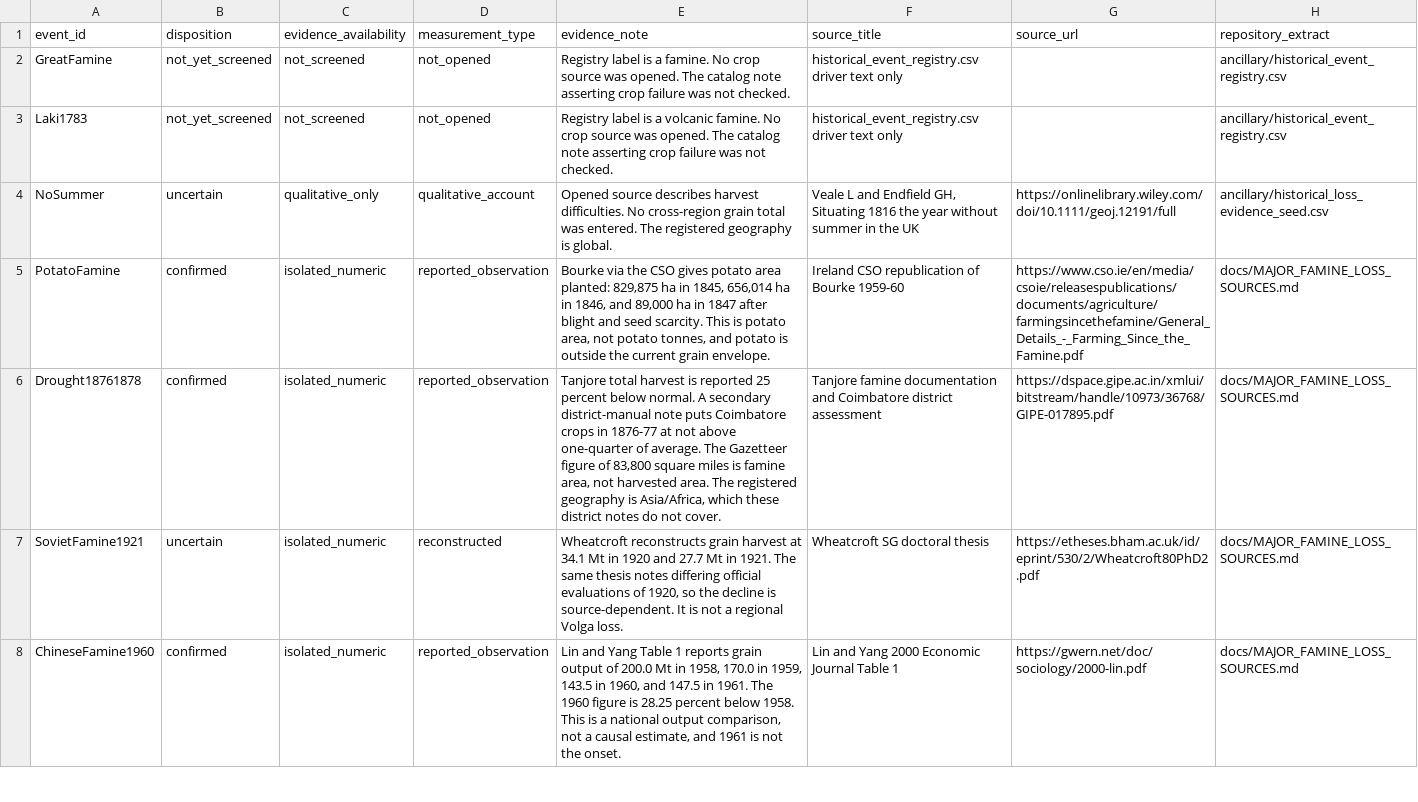
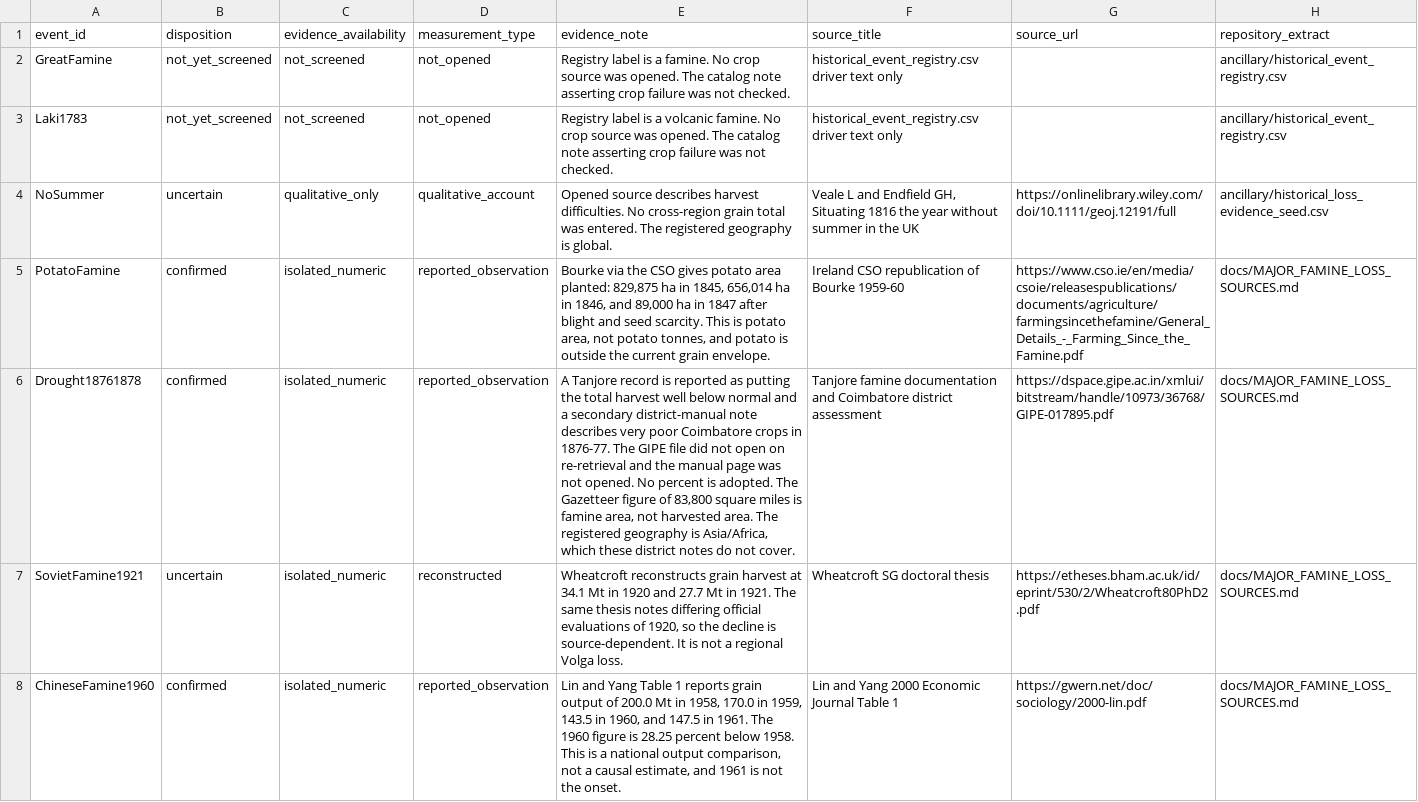
Before and after one commit to mjpuma/AgRichterScale, a CSV file: ancillary/documentary_search_log_v1.csv, drawn as a sheet; only a part is shown; the diff covers the shown part only; the diff names each change by its address in the sheet, - before the commit and + after, or states it on an @@ line.

```diff
--- a/ancillary/documentary_search_log_v1.csv
+++ b/ancillary/documentary_search_log_v1.csv
-E6 (evidence_note): Tanjore total harvest is reported 25 percent below normal. A secondary district-manual note puts Coimbatore crops in 1876-77 at not above one-quarter of average. The Gazetteer…
+E6 (evidence_note): A Tanjore record is reported as putting the total harvest well below normal and a secondary district-manual note describes very poor Coimbatore crops in 1876-77. The GIPE file did not open on re-retrieval and the manual page was not opened. No percent is adopted. The Gazetteer…
```
Also changed, not shown: 1 edited cell elsewhere in this file, ancillary/event_attributes.csv, ancillary/food_disruptions.csv, 6 other files.
